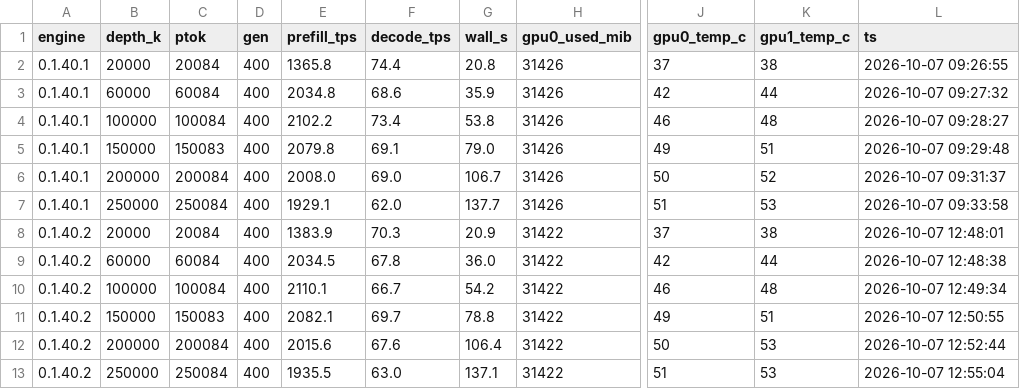
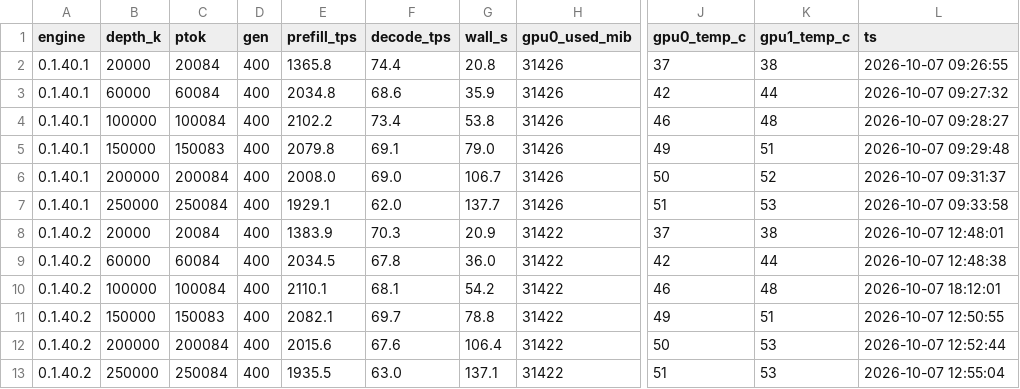
Before and after one commit to EamonMcKiernan05/Local-LLM-Testing, a CSV file: Qwen3.8-Flash-Next-GSQ-RCO-IQ3_S - Strata/data/csv/release-0-1-40-1-vs-0-1-40-2.csv, drawn as a sheet; only a part is shown, gaps mark what is left out; the diff names each change by its address in the sheet, - before the commit and + after, or states it on an @@ line.

Commit message:
Strata: 100k decode on the 0.1.40.2 chart = 68.1 tok/s (18:10Z re-run) + margin-of-error note

```diff
--- a/Qwen3.8-Flash-Next-GSQ-RCO-IQ3_S - Strata/data/csv/release-0-1-40-1-vs-0-1-40-2.csv
+++ b/Qwen3.8-Flash-Next-GSQ-RCO-IQ3_S - Strata/data/csv/release-0-1-40-1-vs-0-1-40-2.csv
-F10 (decode_tps): 66.7
+F10 (decode_tps): 68.1
-L10 (ts): 2026-10-07 12:49:34
+L10 (ts): 2026-10-07 18:12:01
```
Also changed, not shown: Qwen3.8-Flash-Next-GSQ-RCO-IQ3_S - Strata/data/csv/release-deltas-01402.csv, 2 other files.
